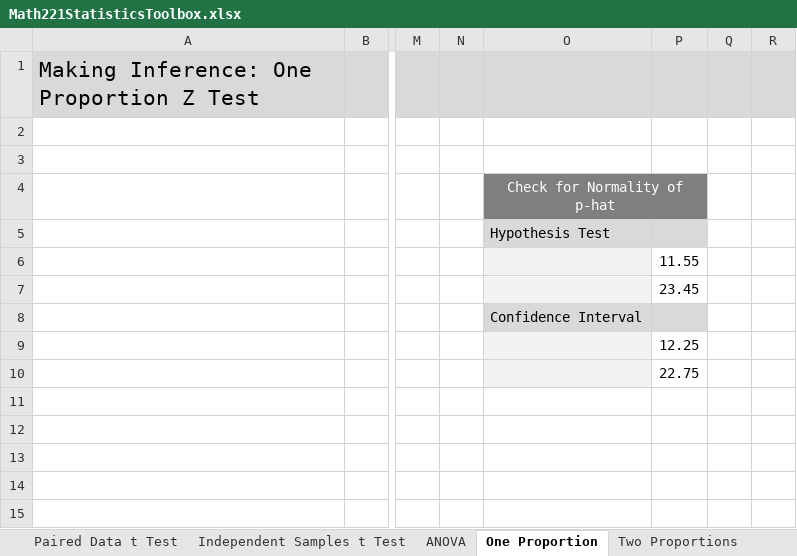
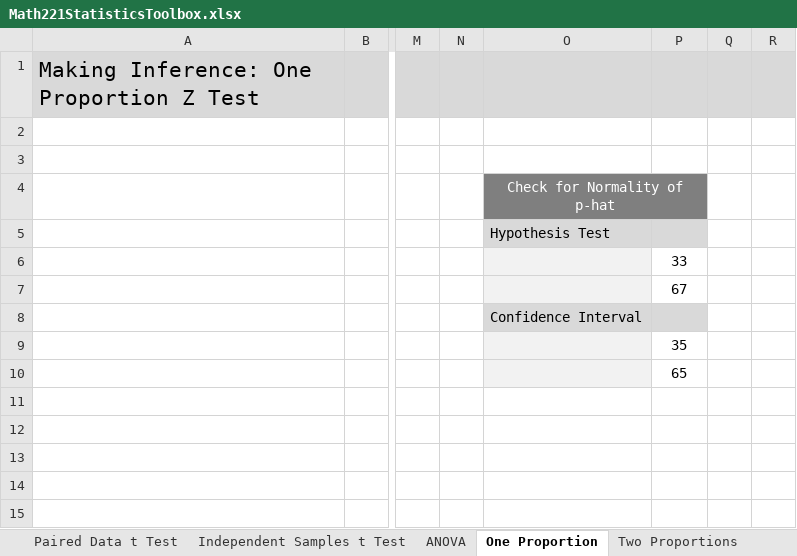
Before and after one commit to byuistats/BYUI_M221_Book, an Excel workbook: Data/Math221StatisticsToolbox.xlsx, sheet One Proportion, drawn as a sheet; only a part is shown, gaps mark what is left out; values as stored, in another font and other column widths than the file's, no borders; charts and pictures not drawn; the diff names each change by its address in the sheet, - before the commit and + after, or states it on an @@ line.

Commit message:
And update the one proportion requirement check as well

```diff
--- a/Data/Math221StatisticsToolbox.xlsx (sheet One Proportion)
+++ b/Data/Math221StatisticsToolbox.xlsx (sheet One Proportion)
-P6: 11.55
+P6: 33
-P7: 23.45
+P7: 67
-P9: 12.25
+P9: 35
-P10: 22.75
+P10: 65
```
Also changed, not shown: charts or pictures, docs/Data/Math221StatisticsToolbox.xlsx, 3 other files.
